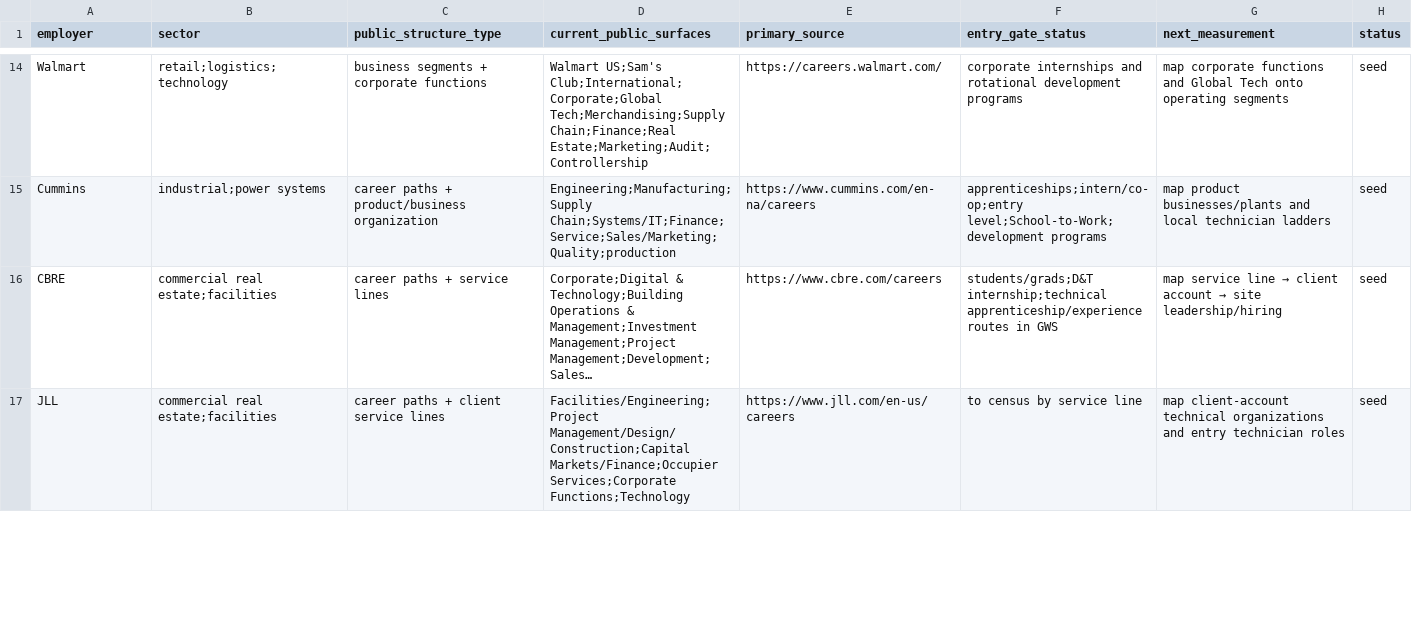
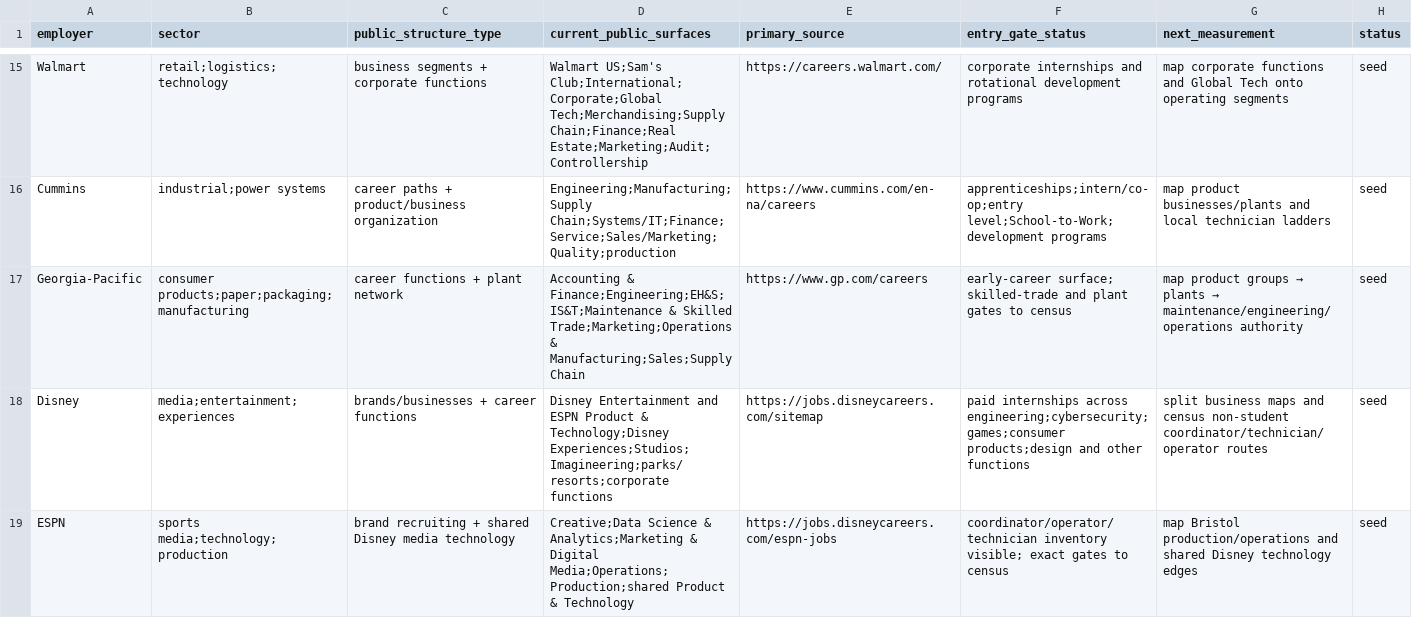
Before and after one commit to bl4ckb4ll/blackball, a TSV file: employers/catalog.tsv, drawn as a sheet; only a part is shown, gaps mark what is left out; the shorter side is filled out with more unchanged rows; long unchanged cells end in …; the diff covers the shown part only.

Commit message:
Add household-name employers to catalog

```diff
--- a/employers/catalog.tsv
+++ b/employers/catalog.tsv
@@ -15 +16,4 @@ Walmart	retail;logistics;technology	business segments + corporate functions	Walm
 Cummins	industrial;power systems	career paths + product/business organization	Engineering;Manufacturing;Supply Chain;Systems/IT;Finance;Service;Sales/Marketing;Quality;production	https://www.cummins.com/en-na/careers	apprenticeships;intern/co-op;entry level;School-to-Work;development programs	map product businesses/plants and local technician ladders	seed
+Georgia-Pacific	consumer products;paper;packaging;manufacturing	career functions + plant network	Accounting & Finance;Engineering;EH&S;IS&T;Maintenance & Skilled Trade;Marketing;Operations & Manufacturing;Sales;Supply Chain	https://www.gp.com/careers	early-career surface; skilled-trade and plant gates to census	map product groups → plants → maintenance/engineering/operations authority	seed
+Disney	media;entertainment;experiences	brands/businesses + career functions	Disney Entertainment and ESPN Product & Technology;Disney Experiences;Studios;Imagineering;parks/resorts;corporate functions	https://jobs.disneycareers.com/sitemap	paid internships across engineering;cybersecurity;games;consumer products;design and other functions	split business maps and census non-student coordinator/technician/operator routes	seed
+ESPN	sports media;technology;production	brand recruiting + shared Disney media technology	Creative;Data Science & Analytics;Marketing & Digital Media;Operations;Production;shared Product & Technology	https://jobs.disneycareers.com/espn-jobs	coordinator/operator/technician inventory visible; exact gates to census	map Bristol production/operations and shared Disney technology edges	seed
```
Also changed, not shown: 3 added rows elsewhere in this file.
